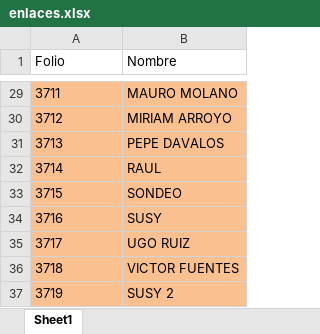
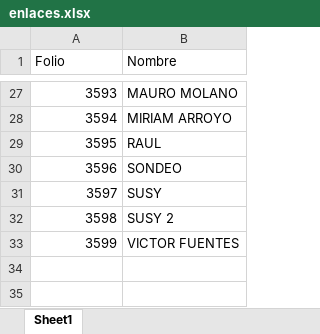
Before and after one commit to pacoguevara/tegik, an Excel workbook: assets/enlaces.xlsx, sheet Sheet1, drawn as a sheet; only a part is shown, gaps mark what is left out; values as stored, in another font and other column widths than the file's, no borders; removed rows and columns are numbered as before the commit, all else as after; the diff covers the shown part only; the diff names each change by its address in the sheet, - before the commit and + after, or states it on an @@ line.

```diff
--- a/assets/enlaces.xlsx (sheet Sheet1)
+++ b/assets/enlaces.xlsx (sheet Sheet1)
@@ column A (Folio) renumbered between rows 2 and 33 @@
-A27:B28 fill: #FAC090
+A27:B28 fill: none
-A27:A28 alignment: left
+A27:A28 alignment: right
-row 31: 3713 | PEPE DAVALOS
-A29:B33 fill: #FAC090
+A29:B33 fill: none
-A29:A33 alignment: left
+A29:A33 alignment: right
-B32 (Nombre): UGO RUIZ
+B32 (Nombre): SUSY 2
-row 37: 3719 | SUSY 2
```
Also changed, not shown: 2 removed rows, 1 edited cell and cell formats elsewhere in this sheet, assets/coordinadores.xlsx, assets/jugadores.xlsx, 1 other file.
